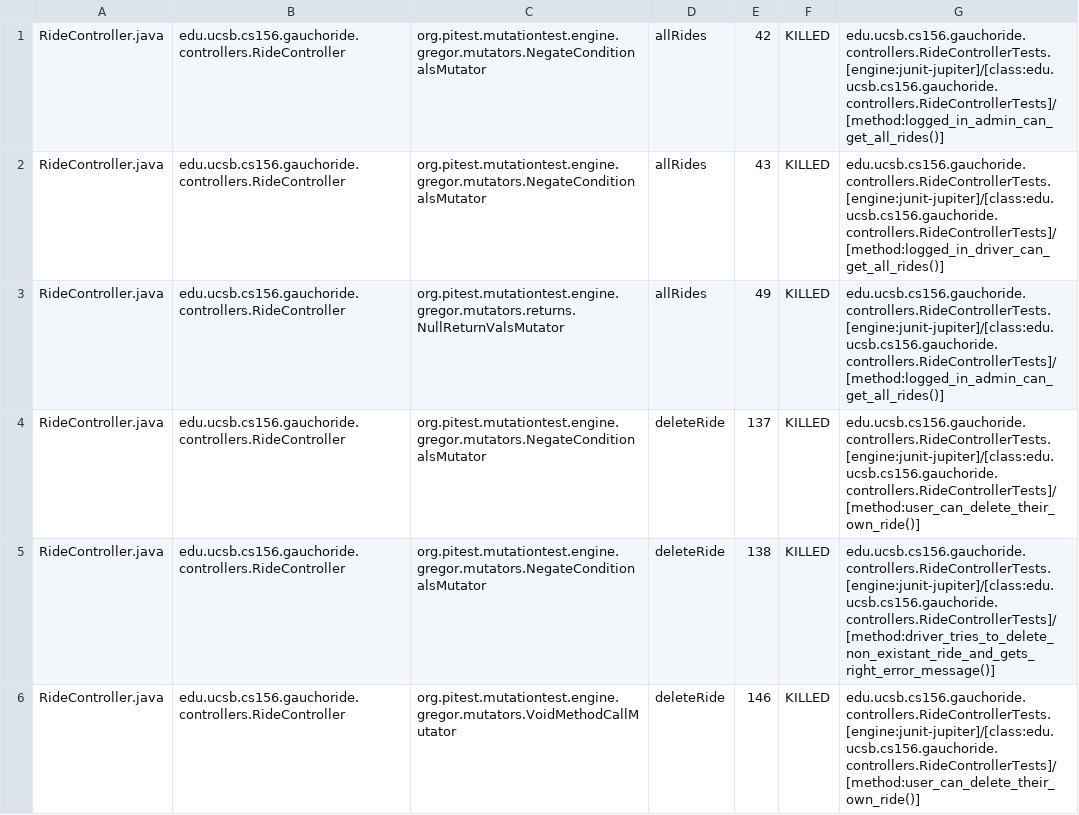
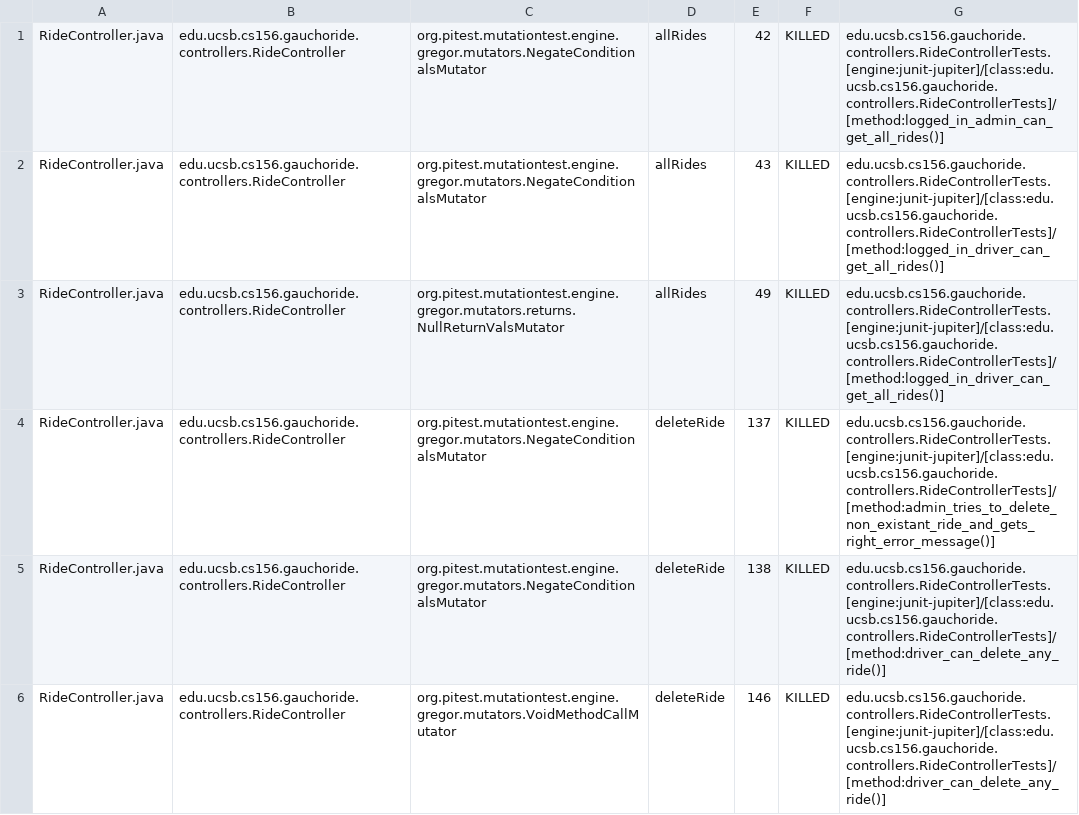
Before and after one commit to ucsb-cs156-m23/proj-gauchoride-m23-9am-1, a CSV file: prs/71/pitest/mutations.csv, drawn as a sheet; only a part is shown; the diff covers the shown part only.

Commit message:
Deploying to gh-pages from @ ucsb-cs156-m23/proj-gauchoride-m23-9am-1@b1b929401db9df0fbd7ba0d1b744aae9b1bbccee 🚀

```diff
--- a/prs/71/pitest/mutations.csv
+++ b/prs/71/pitest/mutations.csv
@@ -2,5 +2,5 @@ RideController.java,edu.ucsb.cs156.gauchoride.controllers.RideController,org.pit
 RideController.java,edu.ucsb.cs156.gauchoride.controllers.RideController,org.pitest.mutationtest.engine.gregor.mutators.NegateConditionalsMutator,allRides,43,KILLED,edu.ucsb.cs156.gauchoride.controllers.RideControllerTests.[engine:junit-jupiter]/[class:edu.ucsb.cs156.gauchoride.controllers.RideControllerTests]/[method:logged_in_driver_can_get_all_rides()]
-RideController.java,edu.ucsb.cs156.gauchoride.controllers.RideController,org.pitest.mutationtest.engine.gregor.mutators.returns.NullReturnValsMutator,allRides,49,KILLED,edu.ucsb.cs156.gauchoride.controllers.RideControllerTests.[engine:junit-jupiter]/[class:edu.ucsb.cs156.gauchoride.controllers.RideControllerTests]/[method:logged_in_admin_can_get_all_rides()]
-RideController.java,edu.ucsb.cs156.gauchoride.controllers.RideController,org.pitest.mutationtest.engine.gregor.mutators.NegateConditionalsMutator,deleteRide,137,KILLED,edu.ucsb.cs156.gauchoride.controllers.RideControllerTests.[engine:junit-jupiter]/[class:edu.ucsb.cs156.gauchoride.controllers.RideControllerTests]/[method:user_can_delete_their_own_ride()]
-RideController.java,edu.ucsb.cs156.gauchoride.controllers.RideController,org.pitest.mutationtest.engine.gregor.mutators.NegateConditionalsMutator,deleteRide,138,KILLED,edu.ucsb.cs156.gauchoride.controllers.RideControllerTests.[engine:junit-jupiter]/[class:edu.ucsb.cs156.gauchoride.controllers.RideControllerTests]/[method:driver_tries_to_delete_non_existant_ride_and_gets_right_error_message()]
-RideController.java,edu.ucsb.cs156.gauchoride.controllers.RideController,org.pitest.mutationtest.engine.gregor.mutators.VoidMethodCallMutator,deleteRide,146,KILLED,edu.ucsb.cs156.gauchoride.controllers.RideControllerTests.[engine:junit-jupiter]/[class:edu.ucsb.cs156.gauchoride.controllers.RideControllerTests]/[method:user_can_delete_their_own_ride()]
+RideController.java,edu.ucsb.cs156.gauchoride.controllers.RideController,org.pitest.mutationtest.engine.gregor.mutators.returns.NullReturnValsMutator,allRides,49,KILLED,edu.ucsb.cs156.gauchoride.controllers.RideControllerTests.[engine:junit-jupiter]/[class:edu.ucsb.cs156.gauchoride.controllers.RideControllerTests]/[method:logged_in_driver_can_get_all_rides()]
+RideController.java,edu.ucsb.cs156.gauchoride.controllers.RideController,org.pitest.mutationtest.engine.gregor.mutators.NegateConditionalsMutator,deleteRide,137,KILLED,edu.ucsb.cs156.gauchoride.controllers.RideControllerTests.[engine:junit-jupiter]/[class:edu.ucsb.cs156.gauchoride.controllers.RideControllerTests]/[method:admin_tries_to_delete_non_existant_ride_and_gets_right_error_message()]
+RideController.java,edu.ucsb.cs156.gauchoride.controllers.RideController,org.pitest.mutationtest.engine.gregor.mutators.NegateConditionalsMutator,deleteRide,138,KILLED,edu.ucsb.cs156.gauchoride.controllers.RideControllerTests.[engine:junit-jupiter]/[class:edu.ucsb.cs156.gauchoride.controllers.RideControllerTests]/[method:driver_can_delete_any_ride()]
+RideController.java,edu.ucsb.cs156.gauchoride.controllers.RideController,org.pitest.mutationtest.engine.gregor.mutators.VoidMethodCallMutator,deleteRide,146,KILLED,edu.ucsb.cs156.gauchoride.controllers.RideControllerTests.[engine:junit-jupiter]/[class:edu.ucsb.cs156.gauchoride.controllers.RideControllerTests]/[method:driver_can_delete_any_ride()]
```
Also changed, not shown: 33 edited cells elsewhere in this file, 15 other files.
